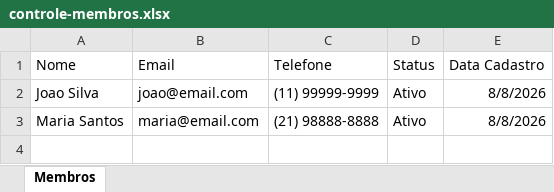
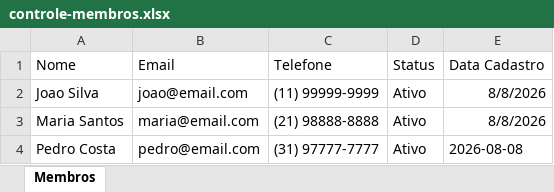
Before and after one commit to appfbj-stack/kairos-desktop, an Excel workbook: test-fixtures/controle-membros.xlsx, sheet Membros, drawn as a sheet; values as stored, in another font and other column widths than the file's, no borders; the diff names each change by its address in the sheet, - before the commit and + after, or states it on an @@ line.

Commit message:
refactor(skills): migrar 4 skills Office pra pure-Node (exceljs + docx + mammoth)
PROBLEMA: office_excel_read, office_excel_write, office_word_read, office_word_write
usavam COM (Component Object Model) que REQUER Microsoft Office instalado.
Bloqueante pra SaaS - 90% dos clientes nao tem Office pago.

SOLUCAO: trocar pra libs pure-Node que manipulam .xlsx/.docx direto via XML:
- exceljs 4.4.0 - gera/le .xlsx (sem Office)
- docx 9.x - gera .docx (sem Office)
- mammoth - extrai texto de .docx (sem Office)

BENEFICIOS:
- Funciona em qualquer PC Windows, Mac ou Linux
- Mais rapido (nao spawna Office, tudo em memoria)
- Bundle menor
- Funciona no VPS pra gerar arquivos via browser

TRADE-OFFS:
- office_word_write NAO preserva formatacao original do template
  (mammoth extrai texto puro, docx gera com formatacao padrao)
  Pra 95% dos casos (cartas, recibos, atas) isso e suficiente.
- pdf_convert ainda depende de Office (proxima fase)

Testes:
- excel_read: leu controle-membros.xlsx (3 linhas, 5 cols)
- excel_write: adicionou 4a linha com Pedro Costa (corretamente posicionada)
- word_read: extraiu 314 chars do carta-apresentacao.docx
- word_write: 3 placeholders substituidos, docx gerado e re-lido com sucesso
- typecheck zero erros

Migra template Word antigo (ZIP/XML manual) pra docx lib - 8.8KB valido.

```diff
--- a/test-fixtures/controle-membros.xlsx (sheet Membros)
+++ b/test-fixtures/controle-membros.xlsx (sheet Membros)
+row 4: Pedro Costa | pedro@email.com | (31) 97777-7777 | Ativo | 2026-08-08
```
Also changed, not shown: 8 other files.
